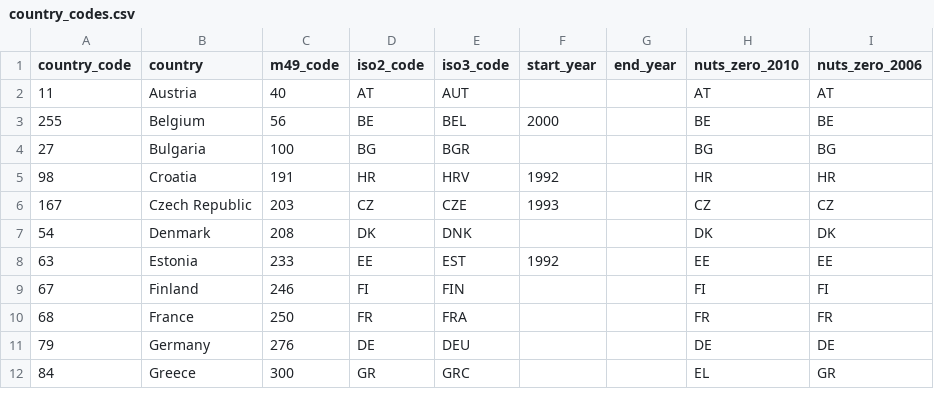
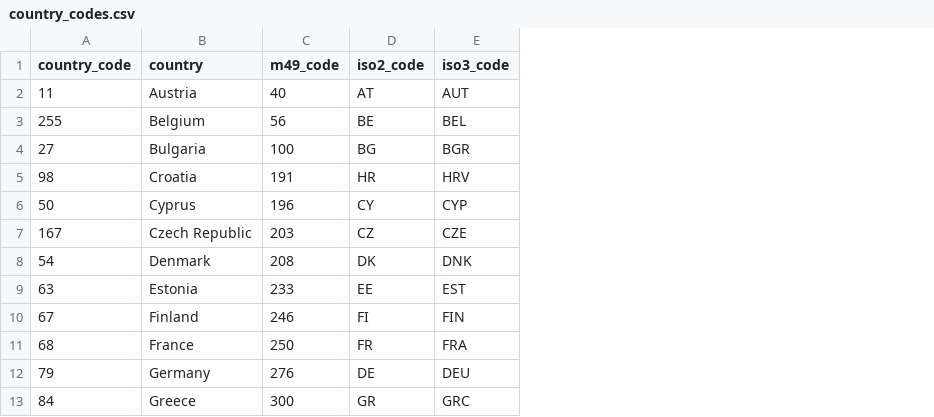
Before and after one commit to xapple/forest_puller, a CSV file: forest_puller/extra_data/country_codes.csv, drawn as a sheet; only a part is shown; removed rows and columns are numbered as before the commit, all else as after; the diff names each change by its address in the sheet, - before the commit and + after, or states it on an @@ line.

Commit message:
Added Cyprus

```diff
--- a/forest_puller/extra_data/country_codes.csv
+++ b/forest_puller/extra_data/country_codes.csv
-column F (start_year), rows 3-8: 2000 |  | 1992 | 1993 |  | 1992
-column G (end_year), empty
-column H (nuts_zero_2010), rows 2-12: AT | BE | BG | HR | CZ | DK | EE | FI | FR | DE | EL
-column I (nuts_zero_2006), rows 2-12: AT | BE | BG | HR | CZ | DK | EE | FI | FR | DE | GR
+row 6: 50 | Cyprus | 196 | CY | CYP
```
Also changed, not shown: 6 other files.
